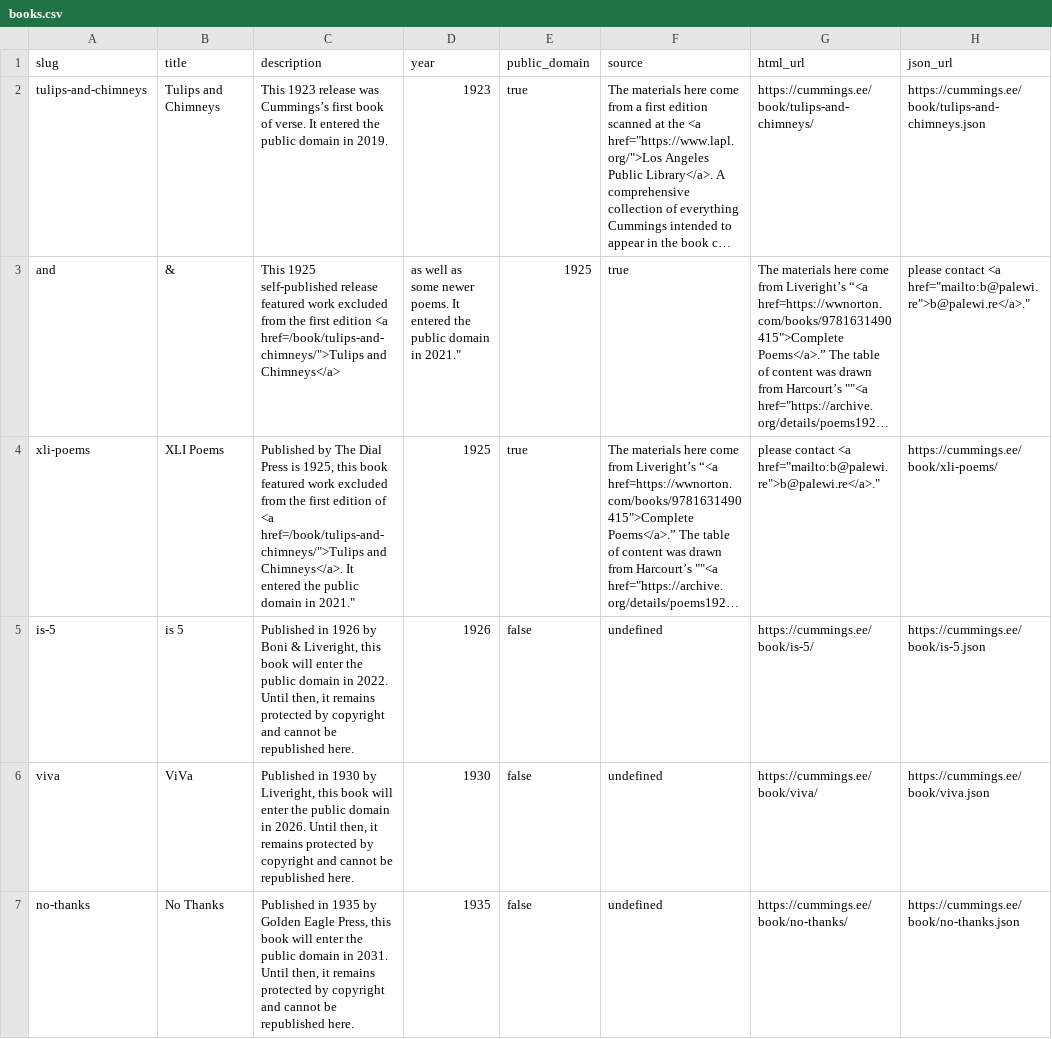
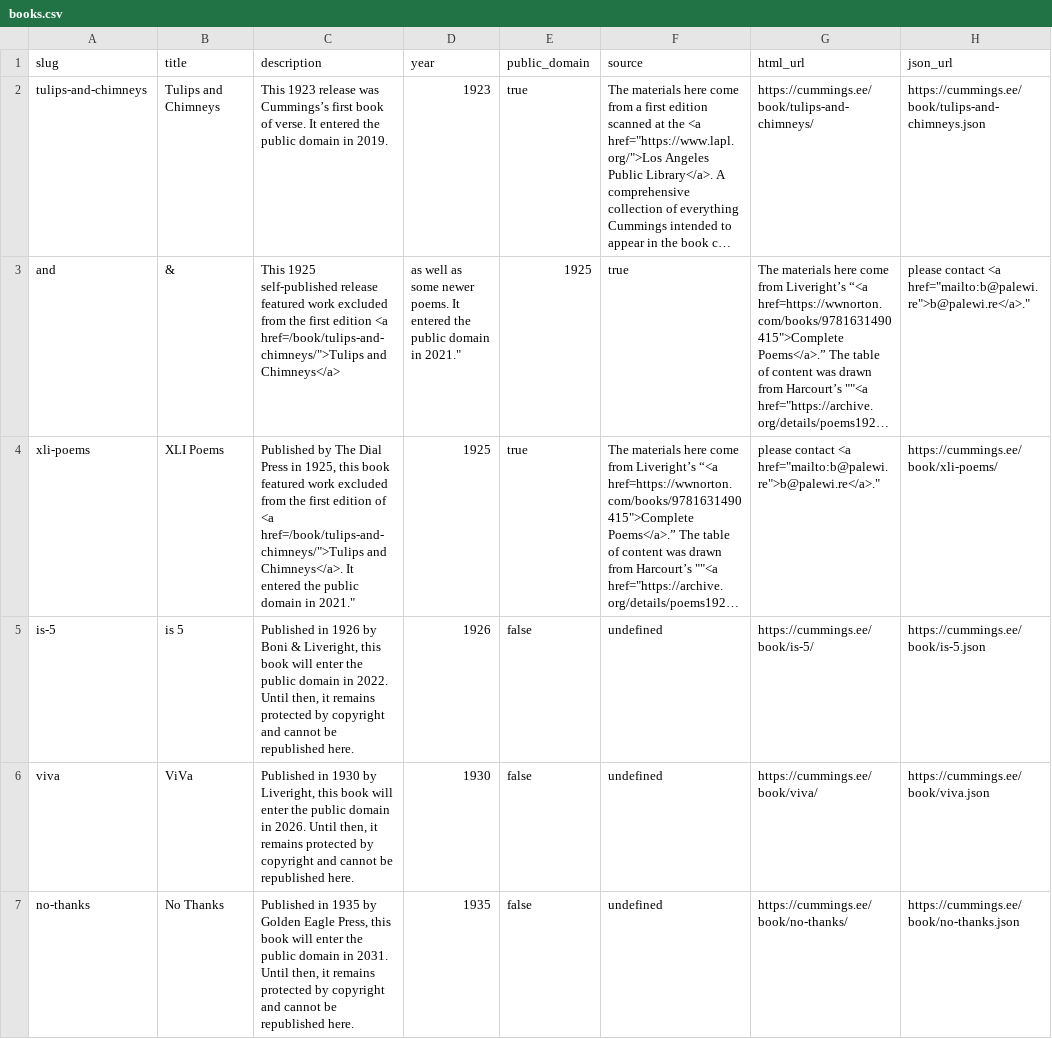
Before and after one commit to rwhite5279/cummings.ee, a CSV file: docs/downloads/books.csv, drawn as a sheet; only a part is shown; long unchanged cells end in …; the diff names each change by its address in the sheet, - before the commit and + after, or states it on an @@ line.

```diff
--- a/docs/downloads/books.csv
+++ b/docs/downloads/books.csv
-C4 (description): …Dial Press is 1925, this…
+C4 (description): …Dial Press in 1925, this…
```
Also changed, not shown: docs/downloads/poems.csv, 5 other files.
